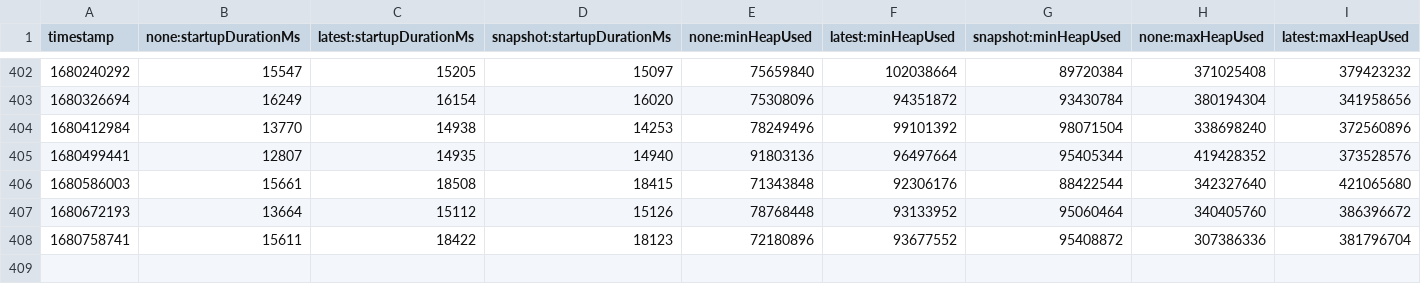
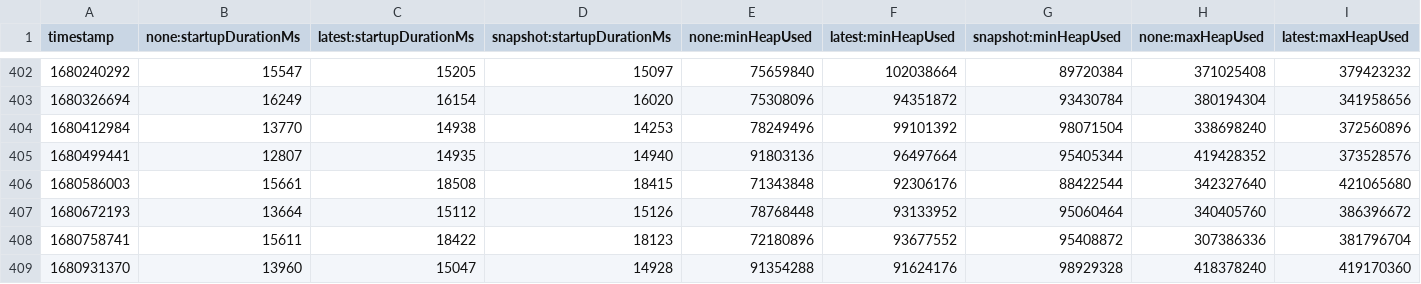
Before and after one commit to yingziisme/opentelemetry-java-instrumentation, a CSV file: benchmark-overhead/results/release/results.csv, drawn as a sheet; only a part is shown, gaps mark what is left out; rows hold the shown columns only; the diff names each change by its address in the sheet, - before the commit and + after, or states it on an @@ line.

```diff
--- a/benchmark-overhead/results/release/results.csv
+++ b/benchmark-overhead/results/release/results.csv
+row 409: 1680931370 | 13960 | 15047 | 14928 | 91354288 | 91624176 | 98929328 | 418378240 | 419170360
```
Also changed, not shown: 1 other file.
